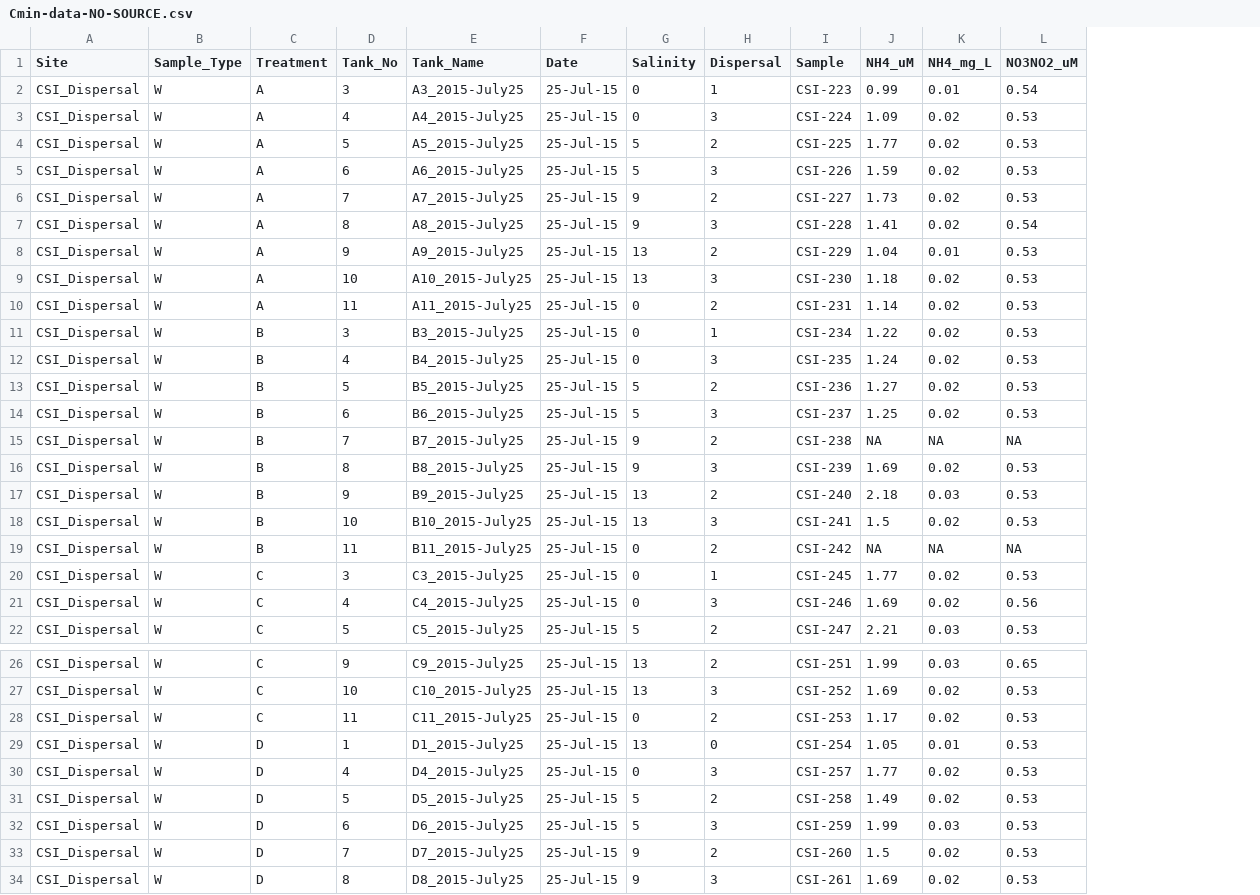
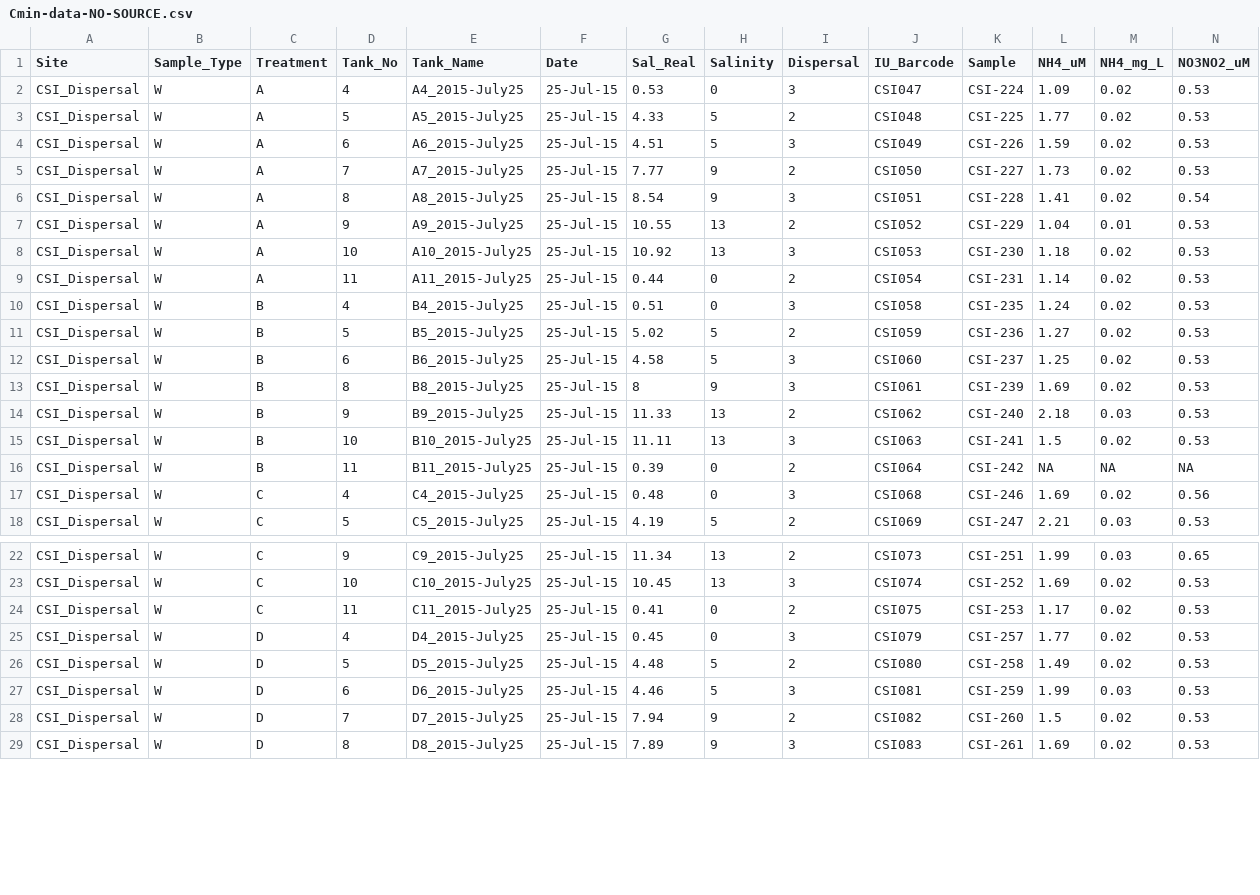
Before and after one commit to PeraltaLab/CSI_Dispersal, a CSV file: data/Cmin-data-NO-SOURCE.csv, drawn as a sheet; only a part is shown, gaps mark what is left out; removed rows and columns are numbered as before the commit, all else as after; rows hold the shown columns only; the diff names each change by its address in the sheet, - before the commit and + after, or states it on an @@ line.

```diff
--- a/data/Cmin-data-NO-SOURCE.csv
+++ b/data/Cmin-data-NO-SOURCE.csv
+column G (Sal_Real), rows 2-18: 0.53 | 4.33 | 4.51 | 7.77 | 8.54 | 10.55 | 10.92 | 0.44 | 0.51 | 5.02 | 4.58 | 8 | 11.33 | 11.11 | 0.39 | 0.48 | 4.19; rows 22-29: 11.34 | 10.45 | 0.41 | 0.45 | 4.48 | 4.46 | 7.94 | 7.89
+column J (IU_Barcode), rows 2-18: CSI047 | CSI048 | CSI049 | CSI050 | CSI051 | CSI052 | CSI053 | CSI054 | CSI058 | CSI059 | CSI060 | CSI061 | CSI062 | CSI063 | CSI064 | CSI068 | CSI069; rows 22-29: CSI073 | CSI074 | CSI075 | CSI079 | CSI080 | CSI081 | CSI082 | CSI083
-row 2: CSI_Dispersal | W | A | 3 | A3_2015-July25 | 25-Jul-15 | 0 | 1 | CSI-223 | 0.99 | 0.01 | 0.54
-row 11: CSI_Dispersal | W | B | 3 | B3_2015-July25 | 25-Jul-15 | 0 | 1 | CSI-234 | 1.22 | 0.02 | 0.53
-row 15: CSI_Dispersal | W | B | 7 | B7_2015-July25 | 25-Jul-15 | 9 | 2 | CSI-238 | NA | NA | NA
-row 20: CSI_Dispersal | W | C | 3 | C3_2015-July25 | 25-Jul-15 | 0 | 1 | CSI-245 | 1.77 | 0.02 | 0.53
-row 29: CSI_Dispersal | W | D | 1 | D1_2015-July25 | 25-Jul-15 | 13 | 0 | CSI-254 | 1.05 | 0.01 | 0.53
```
Also changed, not shown: 10 other files.
